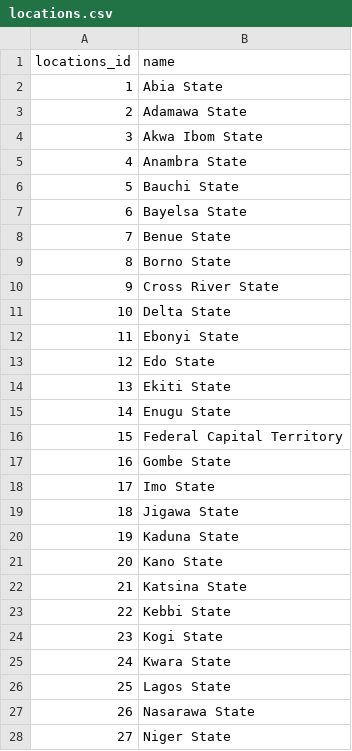
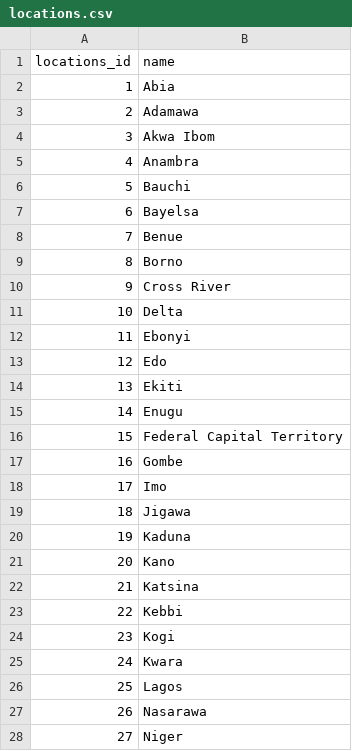
Before and after one commit to taiwoayanleye/stuternbeta, a CSV file: locations.csv, drawn as a sheet; only a part is shown; the diff covers the shown part only.

```diff
--- a/locations.csv
+++ b/locations.csv
@@ -1,28 +1,28 @@
 locations_id,name
-1,Abia State
-2,Adamawa State
-3,Akwa Ibom State
-4,Anambra State
-5,Bauchi State
-6,Bayelsa State
-7,Benue State
-8,Borno State
-9,Cross River State
-10,Delta State
-11,Ebonyi State
-12,Edo State
-13,Ekiti State
-14,Enugu State
+1,Abia
+2,Adamawa
+3,Akwa Ibom
+4,Anambra
+5,Bauchi
+6,Bayelsa
+7,Benue
+8,Borno
+9,Cross River
+10,Delta
+11,Ebonyi
+12,Edo
+13,Ekiti
+14,Enugu
 15,Federal Capital Territory
-16,Gombe State
-17,Imo State
-18,Jigawa State
-19,Kaduna State
-20,Kano State
-21,Katsina State
-22,Kebbi State
-23,Kogi State
-24,Kwara State
-25,Lagos State
-26,Nasarawa State
-27,Niger State
+16,Gombe
+17,Imo
+18,Jigawa
+19,Kaduna
+20,Kano
+21,Katsina
+22,Kebbi
+23,Kogi
+24,Kwara
+25,Lagos
+26,Nasarawa
+27,Niger
```
Also changed, not shown: 10 edited cells elsewhere in this file, 38 other files.
